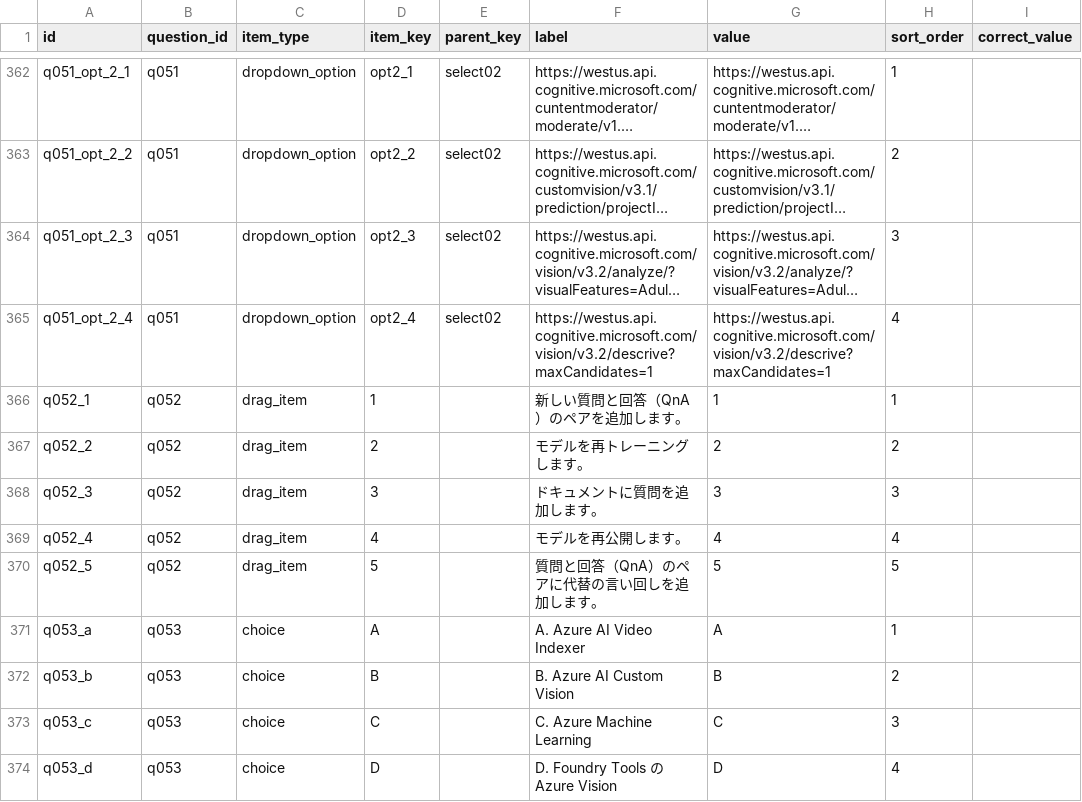
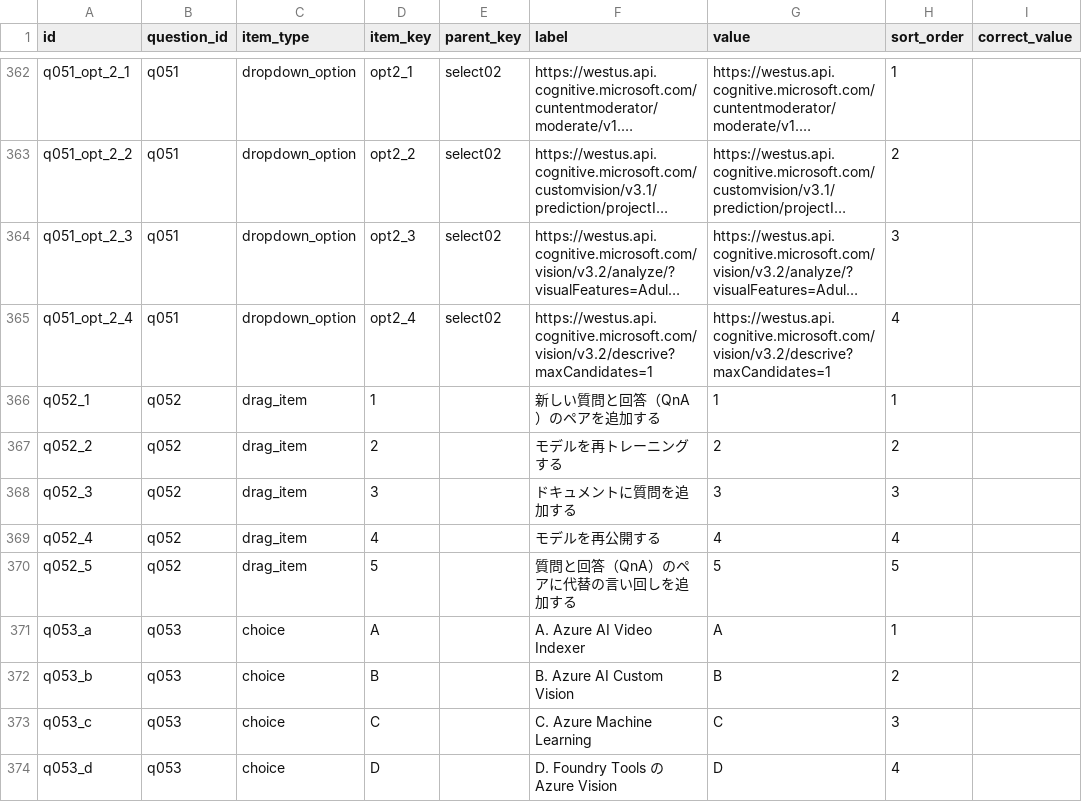
Before and after one commit to yutaka-art/ai102-cert-dev, a CSV file: public/question_items.csv, drawn as a sheet; only a part is shown, gaps mark what is left out; long unchanged cells end in …; the diff covers the shown part only; the diff names each change by its address in the sheet, - before the commit and + after, or states it on an @@ line.

Commit message:
fixed.

```diff
--- a/public/question_items.csv
+++ b/public/question_items.csv
-F366 (label): 新しい質問と回答（QnA）のペアを追加します。
+F366 (label): 新しい質問と回答（QnA）のペアを追加する
-F367 (label): モデルを再トレーニングします。
+F367 (label): モデルを再トレーニングする
-F368 (label): ドキュメントに質問を追加します。
+F368 (label): ドキュメントに質問を追加する
-F369 (label): モデルを再公開します。
+F369 (label): モデルを再公開する
-F370 (label): 質問と回答（QnA）のペアに代替の言い回しを追加します。
+F370 (label): 質問と回答（QnA）のペアに代替の言い回しを追加する
```
Also changed, not shown: 52 edited cells elsewhere in this file.
